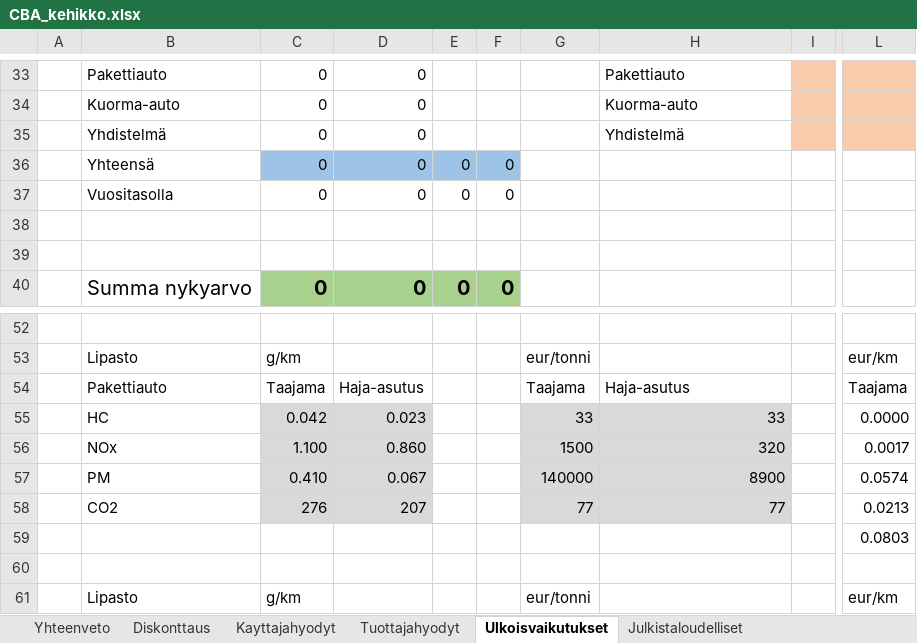
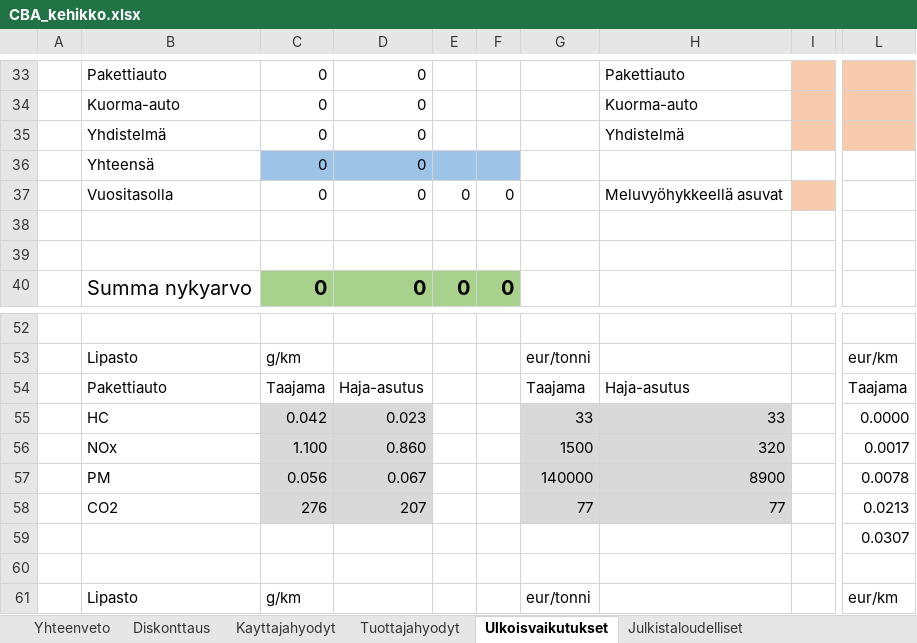
Before and after one commit to HSLdevcom/helmet-model-system, an Excel workbook: Scripts/CBA_kehikko.xlsx, sheet Ulkoisvaikutukset, drawn as a sheet; only a part is shown, gaps mark what is left out; values as stored, in another font and other column widths than the file's, no borders; the diff covers the shown part only; the diff names each change by its address in the sheet, - before the commit and + after, or states it on an @@ line.

```diff
--- a/Scripts/CBA_kehikko.xlsx (sheet Ulkoisvaikutukset)
+++ b/Scripts/CBA_kehikko.xlsx (sheet Ulkoisvaikutukset)
-E36: 0
+E36: (empty)
-F36: 0
+F36: (empty)
-H37: (empty)
+H37: Meluvyöhykkeellä asuvat
-I37 fill: none
+I37 fill: #F8CBAD
-C57: 0.410
+C57: 0.056
-L57: 0.0574
+L57: 0.0078
-L59: 0.0803
+L59: 0.0307
```
Also changed, not shown: 8 added rows, 10 edited cells and cell formats elsewhere in this sheet, sheet Tuottajahyodyt, formulas that keep their value, 3 other files.
